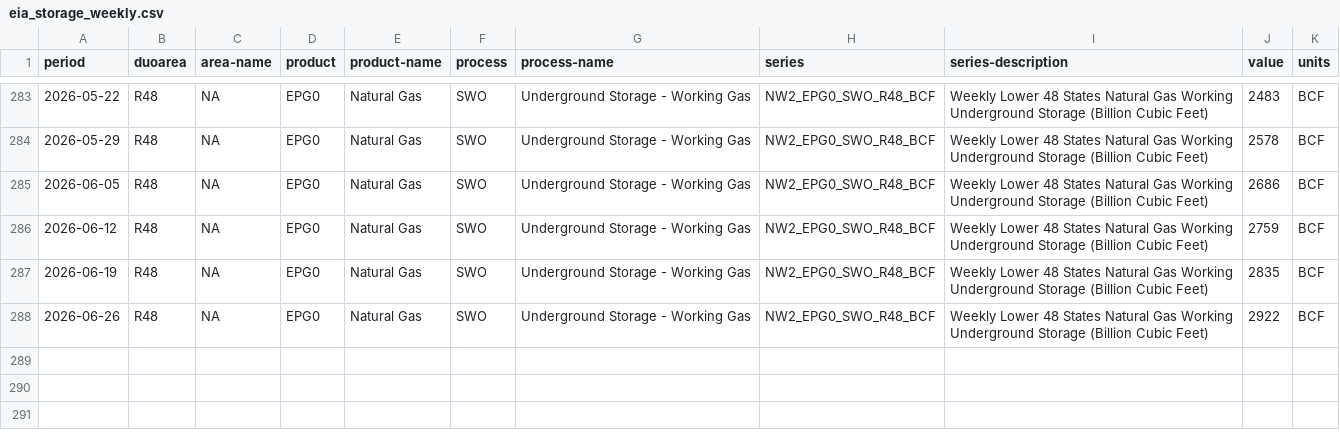
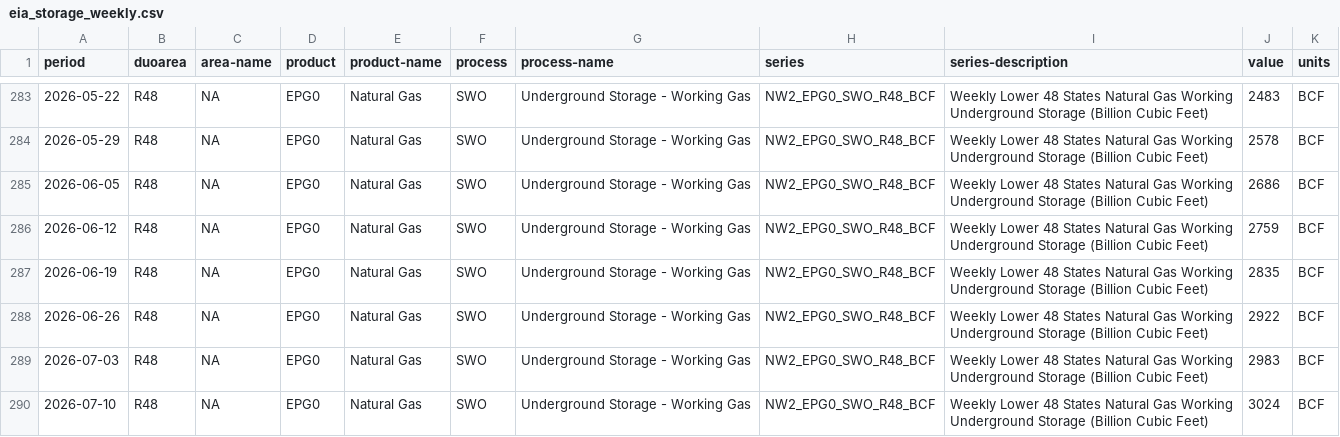
Before and after one commit to blayneburke/ng-storage-price-tracker, a CSV file: artifacts/raw/eia_storage_weekly.csv, drawn as a sheet; only a part is shown, gaps mark what is left out.

```diff
--- a/artifacts/raw/eia_storage_weekly.csv
+++ b/artifacts/raw/eia_storage_weekly.csv
@@ -288 +288,3 @@ period,duoarea,area-name,product,product-name,process,process-name,series,series
 2026-06-26,R48,NA,EPG0,Natural Gas,SWO,Underground Storage - Working Gas,NW2_EPG0_SWO_R48_BCF,Weekly Lower 48 States Natural Gas Working Underground Storage (Billion Cubic Feet),2922,BCF
+2026-07-03,R48,NA,EPG0,Natural Gas,SWO,Underground Storage - Working Gas,NW2_EPG0_SWO_R48_BCF,Weekly Lower 48 States Natural Gas Working Underground Storage (Billion Cubic Feet),2983,BCF
+2026-07-10,R48,NA,EPG0,Natural Gas,SWO,Underground Storage - Working Gas,NW2_EPG0_SWO_R48_BCF,Weekly Lower 48 States Natural Gas Working Underground Storage (Billion Cubic Feet),3024,BCF
```
Also changed, not shown: artifacts/processed/analysis_weekly.csv, artifacts/processed/combined_weekly.csv, 5 other files.
